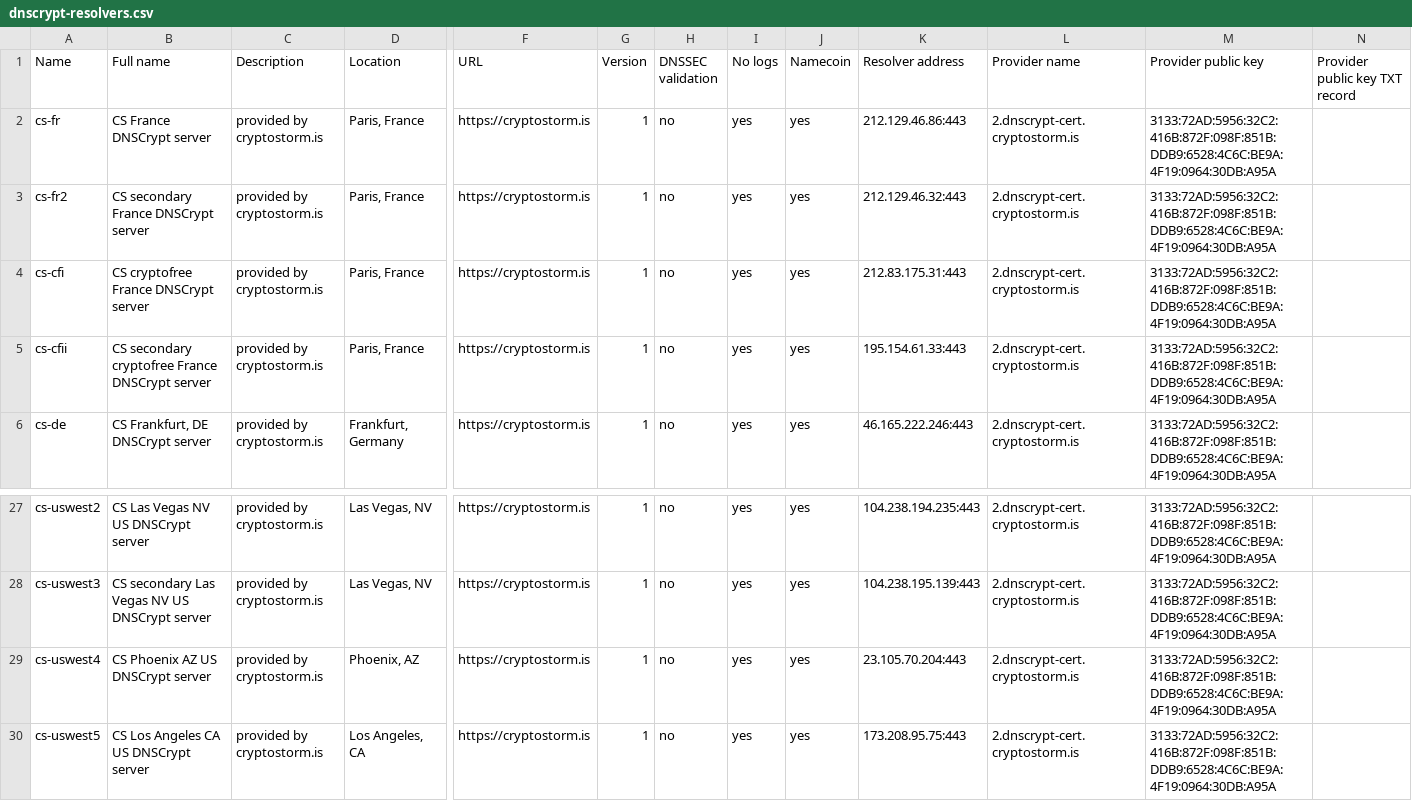
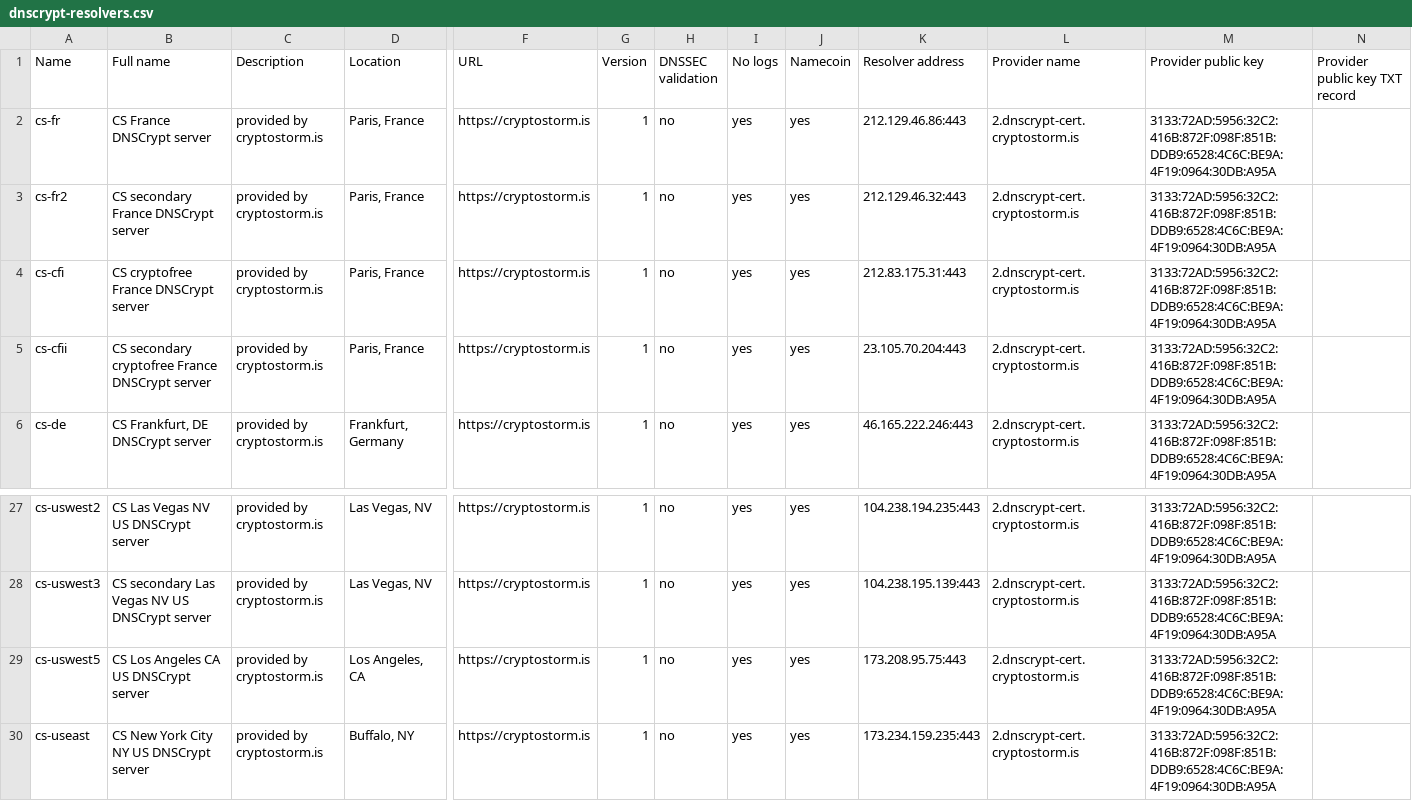
Before and after one commit to cryptostorm/cstorm_deepDNS, a CSV file: dnscrypt-resolvers.csv, drawn as a sheet; only a part is shown, gaps mark what is left out; the shorter side is filled out with more unchanged rows; rows hold the shown columns only; the diff names each change by its address in the sheet, - before the commit and + after, or states it on an @@ line.

Commit message:
Update dnscrypt-resolvers.csv

```diff
--- a/dnscrypt-resolvers.csv
+++ b/dnscrypt-resolvers.csv
-K5 (Resolver address): 195.154.61.33:443
+K5 (Resolver address): 23.105.70.204:443
-row 29: cs-uswest4 | CS Phoenix AZ US DNSCrypt server | provided by cryptostorm.is | Phoenix, AZ | https://cryptostorm.is | 1 | no | yes | yes | 23.105.70.204:443 | 2.dnscrypt-cert.cryptostorm.is | 3133:72AD:5956:32C2:416B:872F:098F:851B:DDB9:6528:4C6C:BE9A:4F19:0964:30DB:A95A
```
